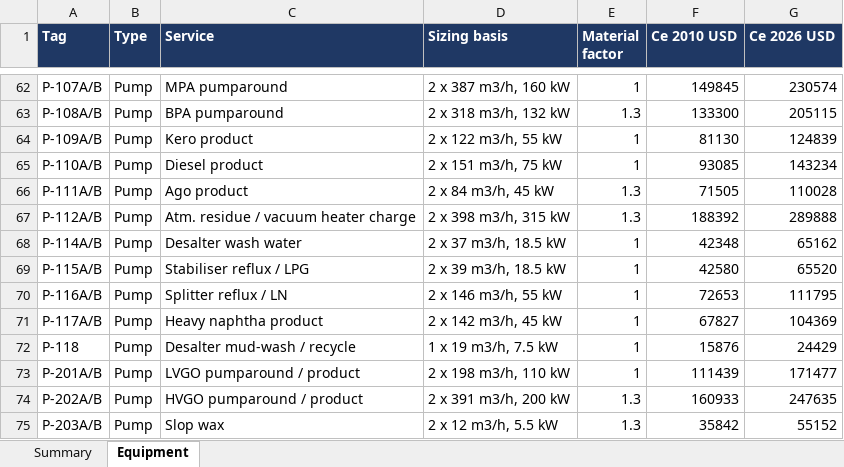
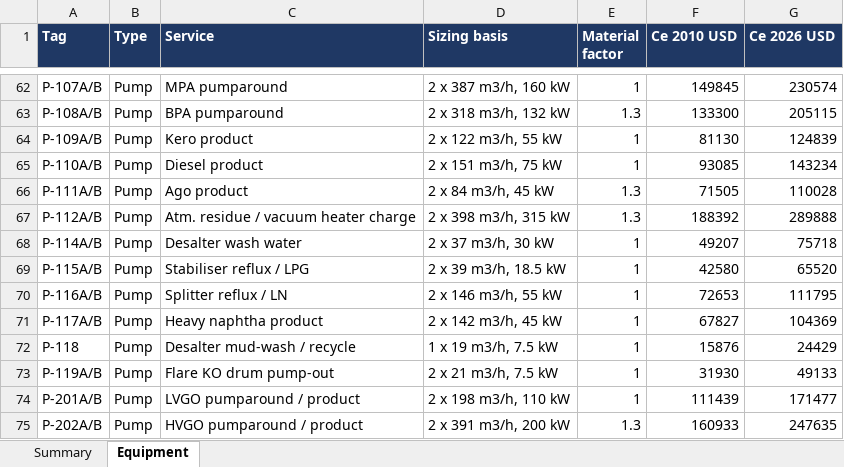
Before and after one commit to thowd223/crude-fractionator, an Excel workbook: deliverables/06-wrapup/CFU-000-PM-EST-001_Cost-Estimate.xlsx, sheet Equipment, drawn as a sheet; only a part is shown, gaps mark what is left out; the shorter side is filled out with more unchanged rows; values as stored, in another font and other column widths than the file's, no borders; the diff names each change by its address in the sheet, - before the commit and + after, or states it on an @@ line.

```diff
--- a/deliverables/06-wrapup/CFU-000-PM-EST-001_Cost-Estimate.xlsx (sheet Equipment)
+++ b/deliverables/06-wrapup/CFU-000-PM-EST-001_Cost-Estimate.xlsx (sheet Equipment)
-D68 (Sizing basis): 2 x 37 m3/h, 18.5 kW
+D68 (Sizing basis): 2 x 37 m3/h, 30 kW
-F68 (Ce 2010 USD): 42348
+F68 (Ce 2010 USD): 49207
-G68 (Ce 2026 USD): 65162
+G68 (Ce 2026 USD): 75718
+row 73: P-119A/B | Pump | Flare KO drum pump-out | 2 x 21 m3/h, 7.5 kW | 1 | 31930 | 49133
```
Also changed, not shown: sheet Summary, deliverables/06-wrapup/CFU-000-PM-REG-001_Document-Register.xlsx, deliverables/06-wrapup/CFU-000-PR-RPT-002_Preliminary-HAZOP.xlsx, 10 other files.
